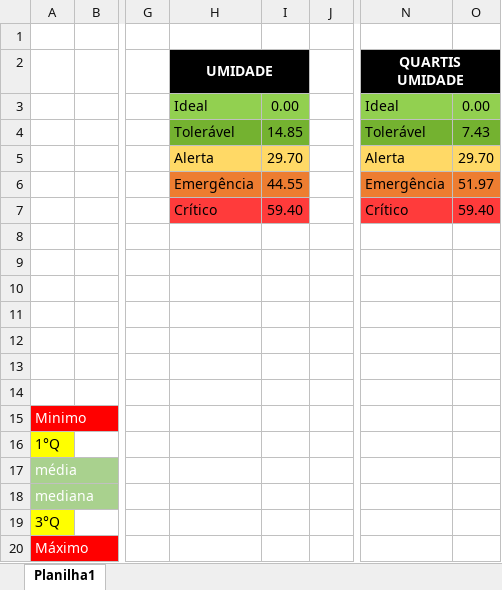
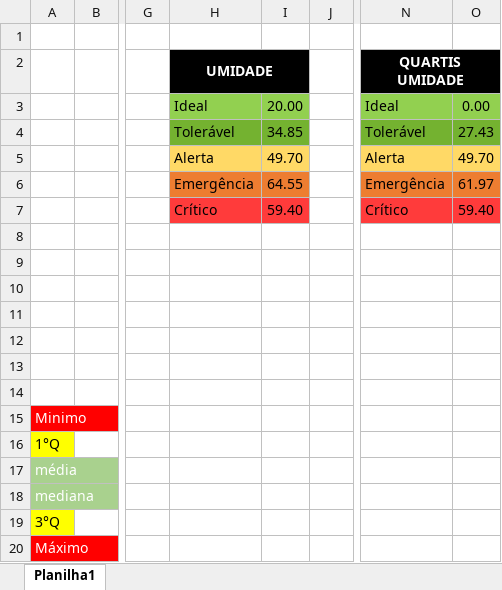
Before and after one commit to P-Shoyo/grupo05, an Excel workbook: Documentos/Intervalos ArqComp..xlsx, sheet Planilha1, drawn as a sheet; only a part is shown, gaps mark what is left out; values as stored, in another font and other column widths than the file's, no borders; the diff names each change by its address in the sheet, - before the commit and + after, or states it on an @@ line.

```diff
--- a/Documentos/Intervalos ArqComp..xlsx (sheet Planilha1)
+++ b/Documentos/Intervalos ArqComp..xlsx (sheet Planilha1)
-I3: 0.00
+I3: 20.00
-I4: 14.85
+I4: 34.85
-O4: 7.43
+O4: 27.43
-I5: 29.70
+I5: 49.70
-O5: 29.70
+O5: 49.70
-I6: 44.55
+I6: 64.55
-O6: 51.97
+O6: 61.97
```
Also changed, not shown: 3 other files.
